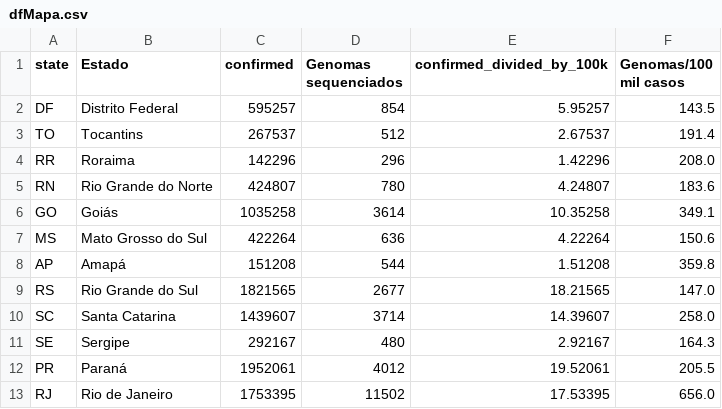
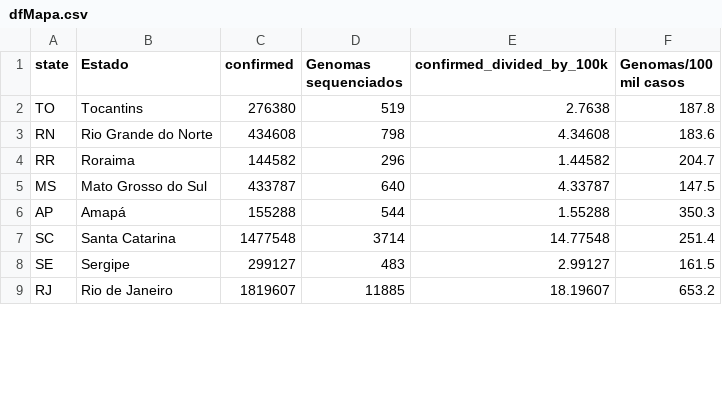
Before and after one commit to vanleiko/RedeGenomica, a CSV file: dfMapa.csv, drawn as a sheet; only a part is shown; the diff covers the shown part only.

```diff
--- a/dfMapa.csv
+++ b/dfMapa.csv
@@ -1,13 +1,9 @@
 state,Estado,confirmed,Genomas sequenciados,confirmed_divided_by_100k,Genomas/100 mil casos
-DF,Distrito Federal,595257,854,5.95257,143.5
-TO,Tocantins,267537,512,2.67537,191.4
-RR,Roraima,142296,296,1.42296,208.0
-RN,Rio Grande do Norte,424807,780,4.24807,183.6
-GO,Goiás,1035258,3614,10.35258,349.1
-MS,Mato Grosso do Sul,422264,636,4.22264,150.6
-AP,Amapá,151208,544,1.51208,359.8
-RS,Rio Grande do Sul,1821565,2677,18.21565,147.0
-SC,Santa Catarina,1439607,3714,14.39607,258.0
-SE,Sergipe,292167,480,2.92167,164.3
-PR,Paraná,1952061,4012,19.52061,205.5
-RJ,Rio de Janeiro,1753395,11502,17.53395,656.0
+TO,Tocantins,276380,519,2.7638,187.8
+RN,Rio Grande do Norte,434608,798,4.34608,183.6
+RR,Roraima,144582,296,1.44582,204.7
+MS,Mato Grosso do Sul,433787,640,4.33787,147.5
+AP,Amapá,155288,544,1.55288,350.3
+SC,Santa Catarina,1477548,3714,14.77548,251.4
+SE,Sergipe,299127,483,2.99127,161.5
+RJ,Rio de Janeiro,1819607,11885,18.19607,653.2
```
Also changed, not shown: 7 added rows, 3 removed rows and 42 edited cells elsewhere in this file, dfGenomasLaboratorio.csv, dfLinhagens.csv, 2 other files.
